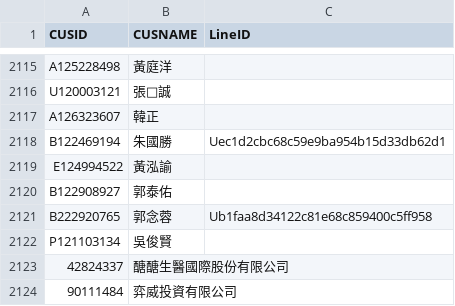
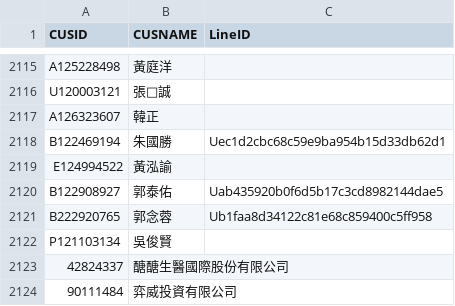
Before and after one commit to smart40333/LineBot, a CSV file: Data/mapping.csv, drawn as a sheet; only a part is shown, gaps mark what is left out.

Commit message:
update: mapping.csv

```diff
--- a/Data/mapping.csv
+++ b/Data/mapping.csv
@@ -2119,3 +2119,3 @@ B122469194,朱國勝,Uec1d2cbc68c59e9ba954b15d33db62d1
 E124994522,黃泓諭,
-B122908927,郭泰佑,
+B122908927,郭泰佑,Uab435920b0f6d5b17c3cd8982144dae5
 B222920765,郭念蓉,Ub1faa8d34122c81e68c859400c5ff958
```
